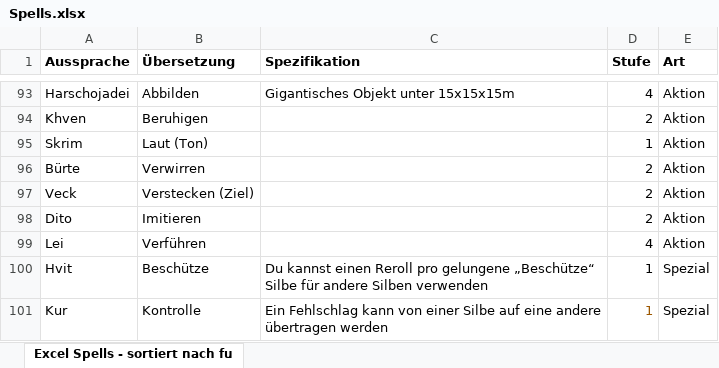
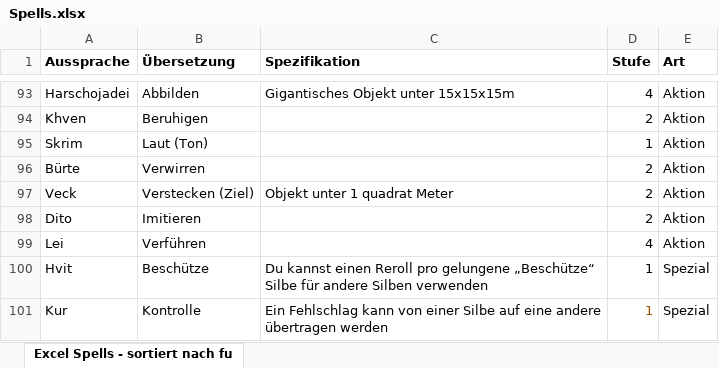
Before and after one commit to EagleoutIce/pnp-syllable-cards, an Excel workbook: Spells.xlsx, sheet Excel Spells - sortiert nach fu, drawn as a sheet; only a part is shown, gaps mark what is left out; values as stored, in another font and other column widths than the file's, no borders; the diff covers the shown part only; the diff names each change by its address in the sheet, - before the commit and + after, or states it on an @@ line.

```diff
--- a/Spells.xlsx (sheet Excel Spells - sortiert nach fu)
+++ b/Spells.xlsx (sheet Excel Spells - sortiert nach fu)
-C97 (Spezifikation): (empty)
+C97 (Spezifikation): Objekt unter 1 quadrat Meter
```
Also changed, not shown: 1 added row, 1 removed row and 6 edited cells elsewhere in this sheet.
